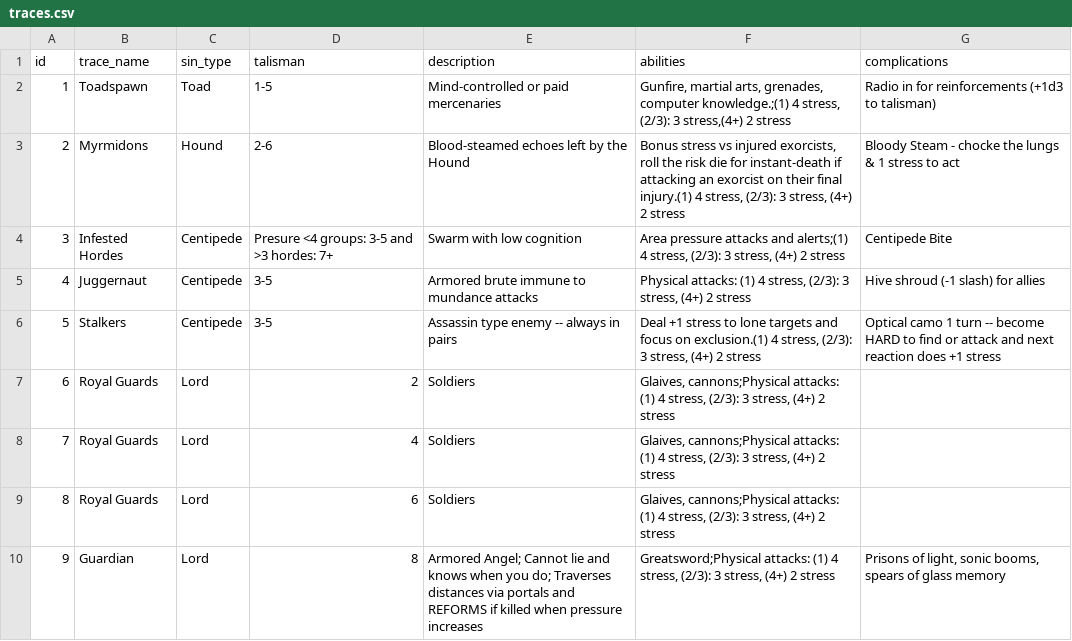
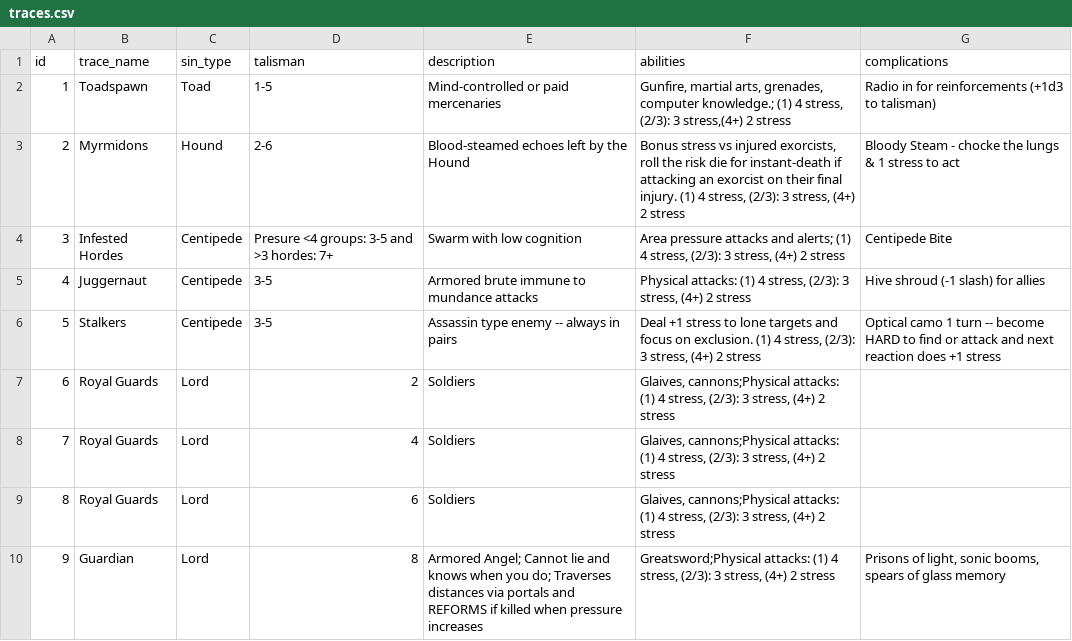
Before and after one commit to lucian-pdev/CAIN_DM_helper, a CSV file: data/traces.csv, drawn as a sheet.

```diff
--- a/data/traces.csv
+++ b/data/traces.csv
@@ -1,7 +1,7 @@
 id,trace_name,sin_type,talisman,description,abilities,complications
-1,Toadspawn,Toad,1-5,Mind-controlled or paid mercenaries,"Gunfire, martial arts, grenades, computer knowledge.;(1) 4 stress, (2/3): 3 stress,(4+) 2 stress",Radio in for reinforcements (+1d3 to talisman)
-2,Myrmidons,Hound,2-6,Blood-steamed echoes left by the Hound,"Bonus stress vs injured exorcists, roll the risk die for instant-death if attacking an exorcist on their final injury.(1) 4 stress, (2/3): 3 stress, (4+) 2 stress",Bloody Steam - chocke the lungs & 1 stress to act
-3,Infested Hordes,Centipede,Presure <4 groups: 3-5 and >3 hordes: 7+,Swarm with low cognition,"Area pressure attacks and alerts;(1) 4 stress, (2/3): 3 stress, (4+) 2 stress",Centipede Bite
+1,Toadspawn,Toad,1-5,Mind-controlled or paid mercenaries,"Gunfire, martial arts, grenades, computer knowledge.; (1) 4 stress, (2/3): 3 stress,(4+) 2 stress",Radio in for reinforcements (+1d3 to talisman)
+2,Myrmidons,Hound,2-6,Blood-steamed echoes left by the Hound,"Bonus stress vs injured exorcists, roll the risk die for instant-death if attacking an exorcist on their final injury. (1) 4 stress, (2/3): 3 stress, (4+) 2 stress",Bloody Steam - chocke the lungs & 1 stress to act
+3,Infested Hordes,Centipede,Presure <4 groups: 3-5 and >3 hordes: 7+,Swarm with low cognition,"Area pressure attacks and alerts; (1) 4 stress, (2/3): 3 stress, (4+) 2 stress",Centipede Bite
 4,Juggernaut,Centipede,3-5,Armored brute immune to mundance attacks,"Physical attacks: (1) 4 stress, (2/3): 3 stress, (4+) 2 stress",Hive shroud (-1 slash) for allies
-5,Stalkers,Centipede,3-5,Assassin type enemy -- always in pairs,"Deal +1 stress to lone targets and focus on exclusion.(1) 4 stress, (2/3): 3 stress, (4+) 2 stress",Optical camo 1 turn -- become HARD to find or attack and next reaction does +1 stress
+5,Stalkers,Centipede,3-5,Assassin type enemy -- always in pairs,"Deal +1 stress to lone targets and focus on exclusion. (1) 4 stress, (2/3): 3 stress, (4+) 2 stress",Optical camo 1 turn -- become HARD to find or attack and next reaction does +1 stress
 6,Royal Guards,Lord,2,Soldiers,"Glaives, cannons;Physical attacks: (1) 4 stress, (2/3): 3 stress, (4+) 2 stress",
```
Also changed, not shown: data/events.csv, data/sins.csv, 17 other files.
